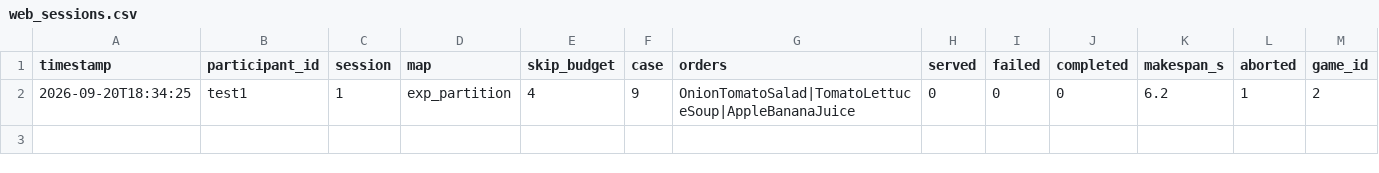
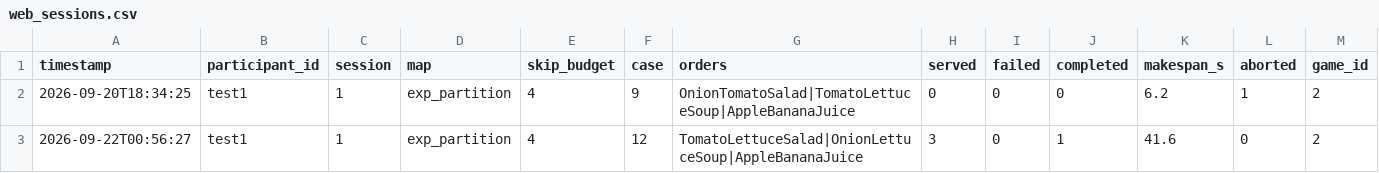
Before and after one commit to Masayuki0623/overcooked_csp, a CSV file: results/web_sessions.csv, drawn as a sheet; the diff names each change by its address in the sheet, - before the commit and + after, or states it on an @@ line.

```diff
--- a/results/web_sessions.csv
+++ b/results/web_sessions.csv
+row 3: 2026-09-22T00:56:27 | test1 | 1 | exp_partition | 4 | 12 | TomatoLettuceSalad|OnionLettuceSoup|AppleBananaJuice | 3 | 0 | 1 | 41.6 | 0 | 2
```
Also changed, not shown: 5 other files.
